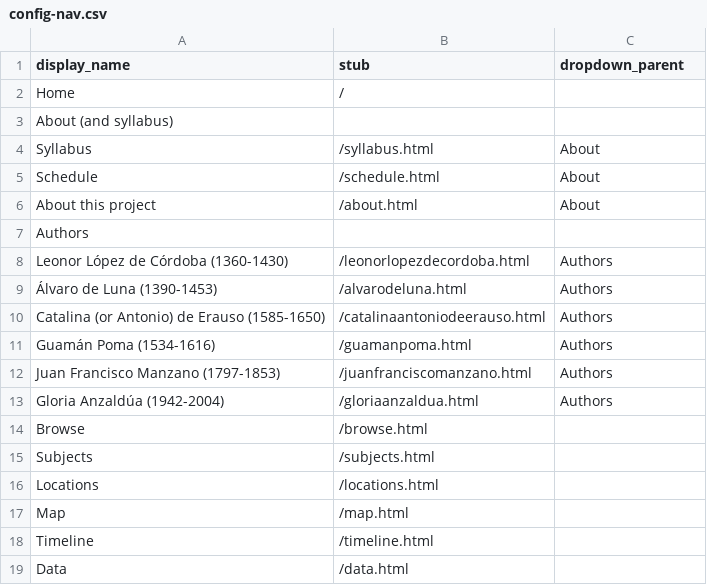
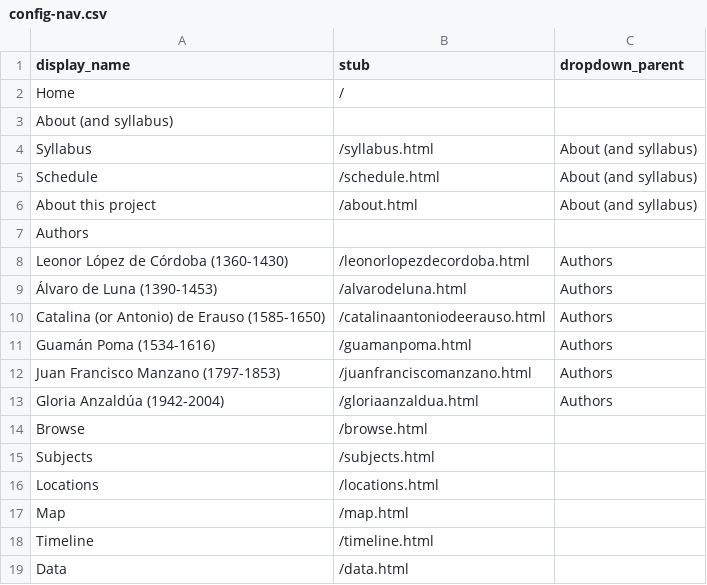
Before and after one commit to lauren-lassiter/SPA_410_Fall25, a CSV file: _data/config-nav.csv, drawn as a sheet.

Commit message:
Update config-nav.csv

```diff
--- a/_data/config-nav.csv
+++ b/_data/config-nav.csv
@@ -3,5 +3,5 @@ Home,/
 About (and syllabus),,
-Syllabus,/syllabus.html,About
-Schedule,/schedule.html,About
-About this project,/about.html,About
+Syllabus,/syllabus.html,About (and syllabus)
+Schedule,/schedule.html,About (and syllabus)
+About this project,/about.html,About (and syllabus)
 Authors,,
```
